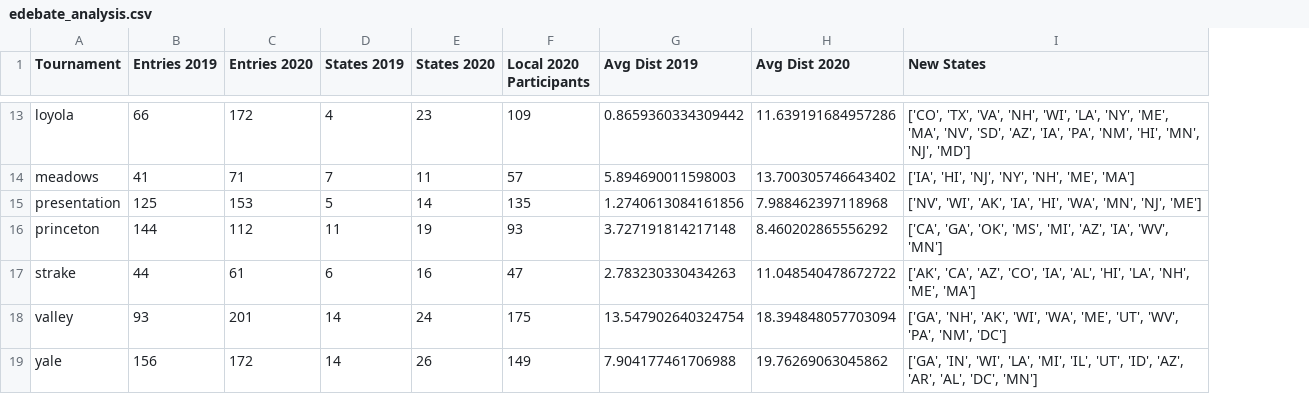
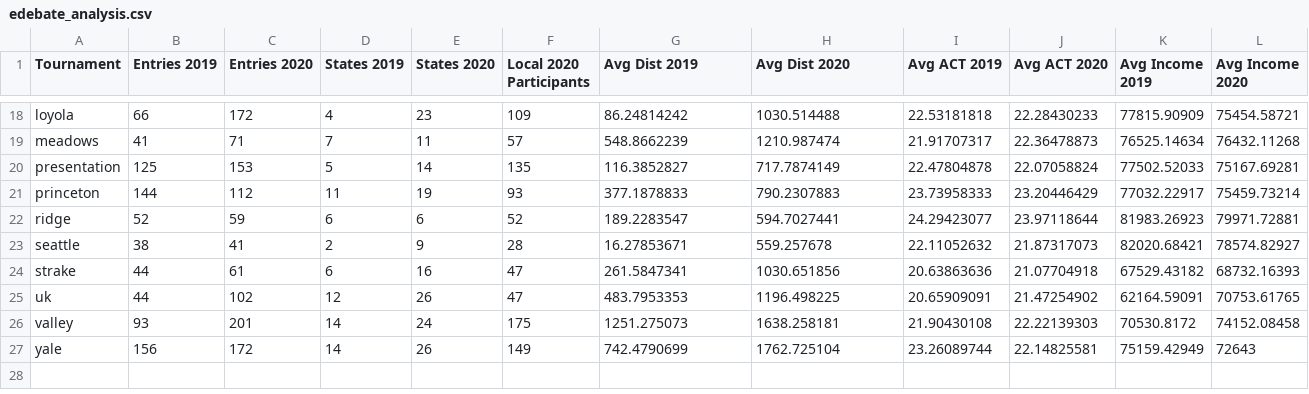
Before and after one commit to petezh/Disclosure, a CSV file: results/edebate_analysis.csv, drawn as a sheet; only a part is shown, gaps mark what is left out; removed rows and columns are numbered as before the commit, all else as after; the diff covers the shown part only; the diff names each change by its address in the sheet, - before the commit and + after, or states it on an @@ line.

```diff
--- a/results/edebate_analysis.csv
+++ b/results/edebate_analysis.csv
-column I (New States), rows 13-19: ['CO', 'TX', 'VA', 'NH', 'WI', 'LA', 'NY', 'ME', 'MA', 'NV', 'SD', 'AZ', 'IA', 'PA', 'NM', 'HI', 'MN', 'NJ', 'MD'] | ['IA', 'HI', 'NJ', 'NY', 'NH', 'ME', 'MA'] | ['NV', 'WI', 'AK', 'IA', 'HI', 'WA', 'MN', 'NJ', 'ME'] | ['CA', 'GA', 'OK', 'MS', 'MI', 'AZ', 'IA', 'WV', 'MN'] | ['AK', 'CA', 'AZ', 'CO', 'IA', 'AL', 'HI', 'LA', 'NH', 'ME', 'MA'] | ['GA', 'NH', 'AK', 'WI', 'WA', 'ME', 'UT', 'WV', 'PA', 'NM', 'DC'] | ['GA', 'IN', 'WI', 'LA', 'MI', 'IL', 'UT', 'ID', 'AZ', 'AR', 'AL', 'DC', 'MN']
+column I (Avg ACT 2019), rows 18-21: 22.53181818 | 21.91707317 | 22.47804878 | 23.73958333; row 24: 20.63863636; rows 26-27: 21.90430108 | 23.26089744
+column J (Avg ACT 2020), rows 18-21: 22.28430233 | 22.36478873 | 22.07058824 | 23.20446429; row 24: 21.07704918; rows 26-27: 22.22139303 | 22.14825581
+column K (Avg Income 2019), rows 18-21: 77815.90909 | 76525.14634 | 77502.52033 | 77032.22917; row 24: 67529.43182; rows 26-27: 70530.8172 | 75159.42949
+column L (Avg Income 2020), rows 18-21: 75454.58721 | 76432.11268 | 75167.69281 | 75459.73214; row 24: 68732.16393; rows 26-27: 74152.08458 | 72643
-G18 (Avg Dist 2019): 0.8659360334309442
+G18 (Avg Dist 2019): 86.24814242
-H18 (Avg Dist 2020): 11.639191684957286
+H18 (Avg Dist 2020): 1030.514488
-G19 (Avg Dist 2019): 5.894690011598003
+G19 (Avg Dist 2019): 548.8662239
-H19 (Avg Dist 2020): 13.700305746643402
+H19 (Avg Dist 2020): 1210.987474
-G20 (Avg Dist 2019): 1.2740613084161856
+G20 (Avg Dist 2019): 116.3852827
-H20 (Avg Dist 2020): 7.988462397118968
+H20 (Avg Dist 2020): 717.7874149
-G21 (Avg Dist 2019): 3.727191814217148
+G21 (Avg Dist 2019): 377.1878833
-H21 (Avg Dist 2020): 8.460202865556292
+H21 (Avg Dist 2020): 790.2307883
+row 22: ridge | 52 | 59 | 6 | 6 | 52 | 189.2283547 | 594.7027441 | 24.29423077 | 23.97118644 | 81983.26923 | 79971.72881
+row 23: seattle | 38 | 41 | 2 | 9 | 28 | 16.27853671 | 559.257678 | 22.11052632 | 21.87317073 | 82020.68421 | 78574.82927
-G24 (Avg Dist 2019): 2.783230330434263
+G24 (Avg Dist 2019): 261.5847341
-H24 (Avg Dist 2020): 11.048540478672722
+H24 (Avg Dist 2020): 1030.651856
+row 25: uk | 44 | 102 | 12 | 26 | 47 | 483.7953353 | 1196.498225 | 20.65909091 | 21.47254902 | 62164.59091 | 70753.61765
-G26 (Avg Dist 2019): 13.547902640324754
+G26 (Avg Dist 2019): 1251.275073
-H26 (Avg Dist 2020): 18.394848057703094
+H26 (Avg Dist 2020): 1638.258181
-G27 (Avg Dist 2019): 7.904177461706988
+G27 (Avg Dist 2019): 742.4790699
-H27 (Avg Dist 2020): 19.76269063045862
+H27 (Avg Dist 2020): 1762.725104
```
Also changed, not shown: 5 added rows and 22 edited cells elsewhere in this file, 5 other files.
